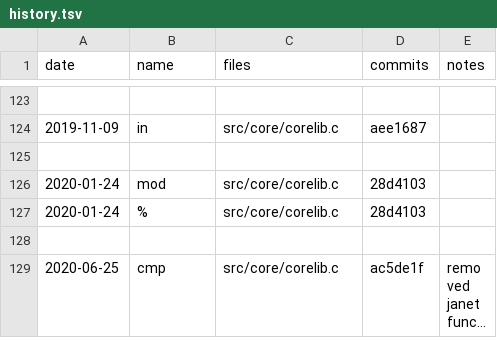
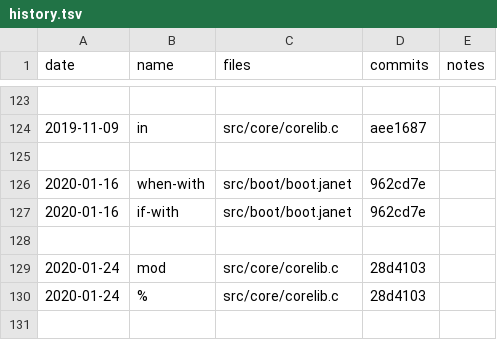
Before and after one commit to sogaiu/janet-examples, a TSV file: janet-lang.org/history.tsv, drawn as a sheet; only a part is shown, gaps mark what is left out; the shorter side is filled out with more unchanged rows; long unchanged cells end in …; the diff names each change by its address in the sheet, - before the commit and + after, or states it on an @@ line.

Commit message:
Add when-with and if-with to history.tsv

```diff
--- a/janet-lang.org/history.tsv
+++ b/janet-lang.org/history.tsv
+row 126: 2020-01-16 | when-with | src/boot/boot.janet | 962cd7e
+row 127: 2020-01-16 | if-with | src/boot/boot.janet | 962cd7e
+row 128: (empty)
```
